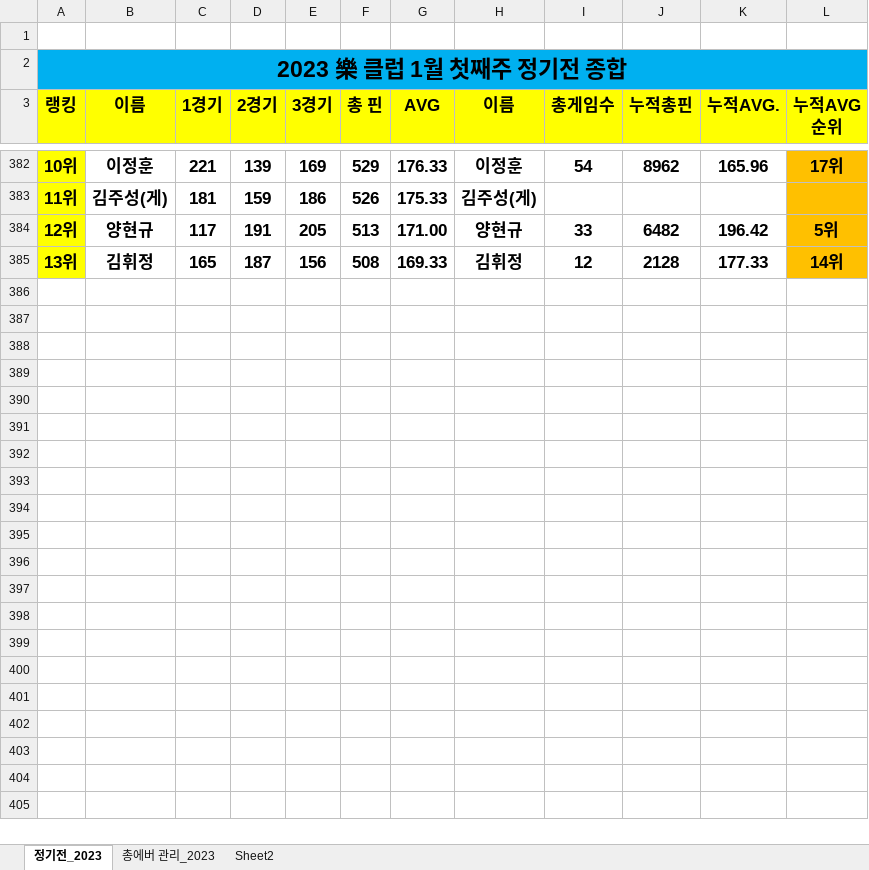
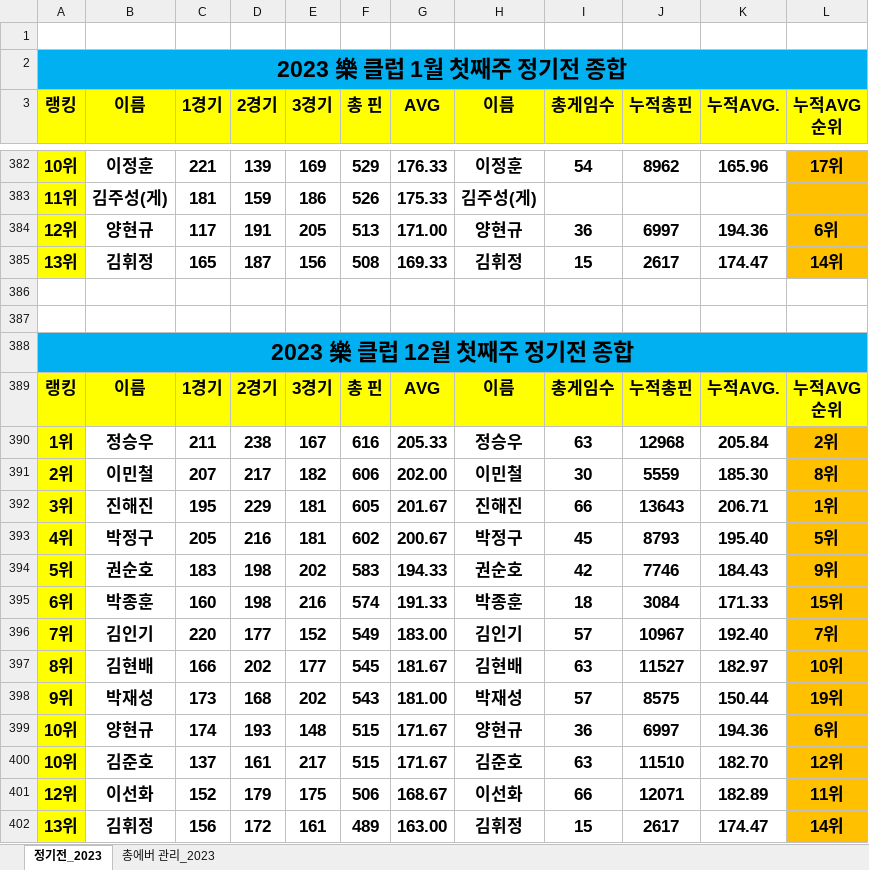
Before and after one commit to weddy0716/sinhoExample, an Excel workbook: 2023년 락클럽 에버관리.xlsx, sheet 정기전_2023, drawn as a sheet; only a part is shown, gaps mark what is left out; values as stored, in another font and other column widths than the file's, no borders; conditional formats not drawn; ↵ is a line break in a cell; the diff covers the shown part only; the diff names each change by its address in the sheet, - before the commit and + after, or states it on an @@ line.

Commit message:
12월 첫째주 정기전 추가

```diff
--- a/2023년 락클럽 에버관리.xlsx (sheet 정기전_2023)
+++ b/2023년 락클럽 에버관리.xlsx (sheet 정기전_2023)
@@ sheet tab hidden: Sheet2 @@
-I384 (총게임수): 33
+I384 (총게임수): 36
-J384 (누적총핀): 6482
+J384 (누적총핀): 6997
-K384 (누적AVG.): 196.42
+K384 (누적AVG.): 194.36
-L384 (누적AVG 순위): 5위
+L384 (누적AVG 순위): 6위
-I385 (총게임수): 12
+I385 (총게임수): 15
-J385 (누적총핀): 2128
+J385 (누적총핀): 2617
-K385 (누적AVG.): 177.33
+K385 (누적AVG.): 174.47
+row 386: (empty)
+row 387: (empty)
+row 388: 2023 樂 클럽 12월 첫째주 정기전 종합
+row 389: 랭킹 | 이름 | 1경기 | 2경기 | 3경기 | 총 핀 | AVG | 이름 | 총게임수 | 누적총핀 | 누적AVG. | 누적AVG ↵ 순위
+row 390: 1위 | 정승우 | 211 | 238 | 167 | 616 | 205.33 | 정승우 | 63 | 12968 | 205.84 | 2위
+row 391: 2위 | 이민철 | 207 | 217 | 182 | 606 | 202.00 | 이민철 | 30 | 5559 | 185.30 | 8위
+row 392: 3위 | 진해진 | 195 | 229 | 181 | 605 | 201.67 | 진해진 | 66 | 13643 | 206.71 | 1위
+row 393: 4위 | 박정구 | 205 | 216 | 181 | 602 | 200.67 | 박정구 | 45 | 8793 | 195.40 | 5위
+row 394: 5위 | 권순호 | 183 | 198 | 202 | 583 | 194.33 | 권순호 | 42 | 7746 | 184.43 | 9위
+row 395: 6위 | 박종훈 | 160 | 198 | 216 | 574 | 191.33 | 박종훈 | 18 | 3084 | 171.33 | 15위
+row 396: 7위 | 김인기 | 220 | 177 | 152 | 549 | 183.00 | 김인기 | 57 | 10967 | 192.40 | 7위
+row 397: 8위 | 김현배 | 166 | 202 | 177 | 545 | 181.67 | 김현배 | 63 | 11527 | 182.97 | 10위
+row 398: 9위 | 박재성 | 173 | 168 | 202 | 543 | 181.00 | 박재성 | 57 | 8575 | 150.44 | 19위
+row 399: 10위 | 양현규 | 174 | 193 | 148 | 515 | 171.67 | 양현규 | 36 | 6997 | 194.36 | 6위
+row 400: 10위 | 김준호 | 137 | 161 | 217 | 515 | 171.67 | 김준호 | 63 | 11510 | 182.70 | 12위
+row 401: 12위 | 이선화 | 152 | 179 | 175 | 506 | 168.67 | 이선화 | 66 | 12071 | 182.89 | 11위
+row 402: 13위 | 김휘정 | 156 | 172 | 161 | 489 | 163.00 | 김휘정 | 15 | 2617 | 174.47 | 14위
```
Also changed, not shown: 144 edited cells elsewhere in this sheet, sheet 총에버 관리_2023, formulas that keep their value.
